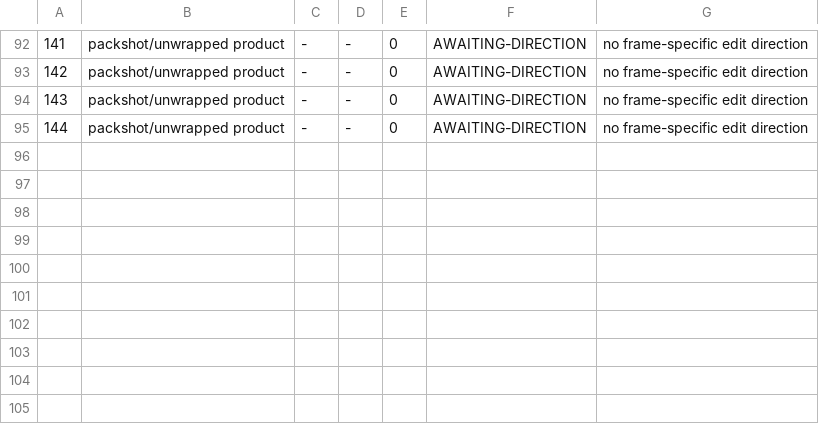
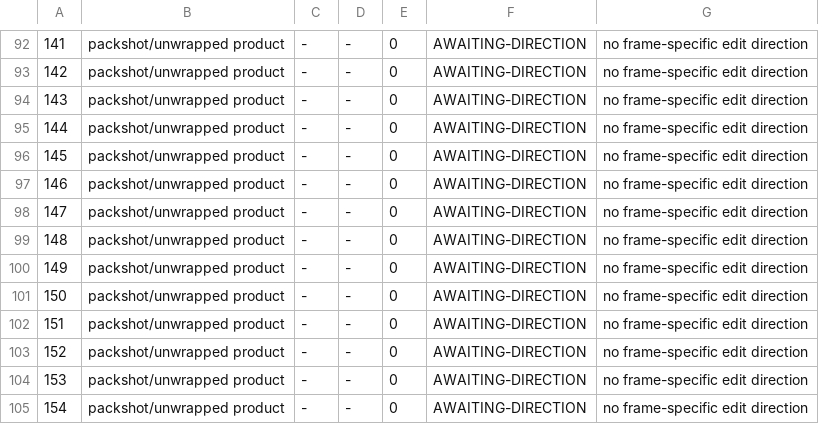
Before and after one commit to Handtomouse/maplemoon-hero-mockups, a TSV file: _wip/evidence/SHOOT-STATUS.tsv, drawn as a sheet; only a part is shown, gaps mark what is left out; the diff names each change by its address in the sheet, - before the commit and + after, or states it on an @@ line.

Commit message:
status(145-154): log 10 awaiting shoot frames

```diff
--- a/_wip/evidence/SHOOT-STATUS.tsv
+++ b/_wip/evidence/SHOOT-STATUS.tsv
+row 96: 145 | packshot/unwrapped product | - | - | 0 | AWAITING-DIRECTION | no frame-specific edit direction
+row 97: 146 | packshot/unwrapped product | - | - | 0 | AWAITING-DIRECTION | no frame-specific edit direction
+row 98: 147 | packshot/unwrapped product | - | - | 0 | AWAITING-DIRECTION | no frame-specific edit direction
+row 99: 148 | packshot/unwrapped product | - | - | 0 | AWAITING-DIRECTION | no frame-specific edit direction
+row 100: 149 | packshot/unwrapped product | - | - | 0 | AWAITING-DIRECTION | no frame-specific edit direction
+row 101: 150 | packshot/unwrapped product | - | - | 0 | AWAITING-DIRECTION | no frame-specific edit direction
+row 102: 151 | packshot/unwrapped product | - | - | 0 | AWAITING-DIRECTION | no frame-specific edit direction
+row 103: 152 | packshot/unwrapped product | - | - | 0 | AWAITING-DIRECTION | no frame-specific edit direction
+row 104: 153 | packshot/unwrapped product | - | - | 0 | AWAITING-DIRECTION | no frame-specific edit direction
+row 105: 154 | packshot/unwrapped product | - | - | 0 | AWAITING-DIRECTION | no frame-specific edit direction
```
